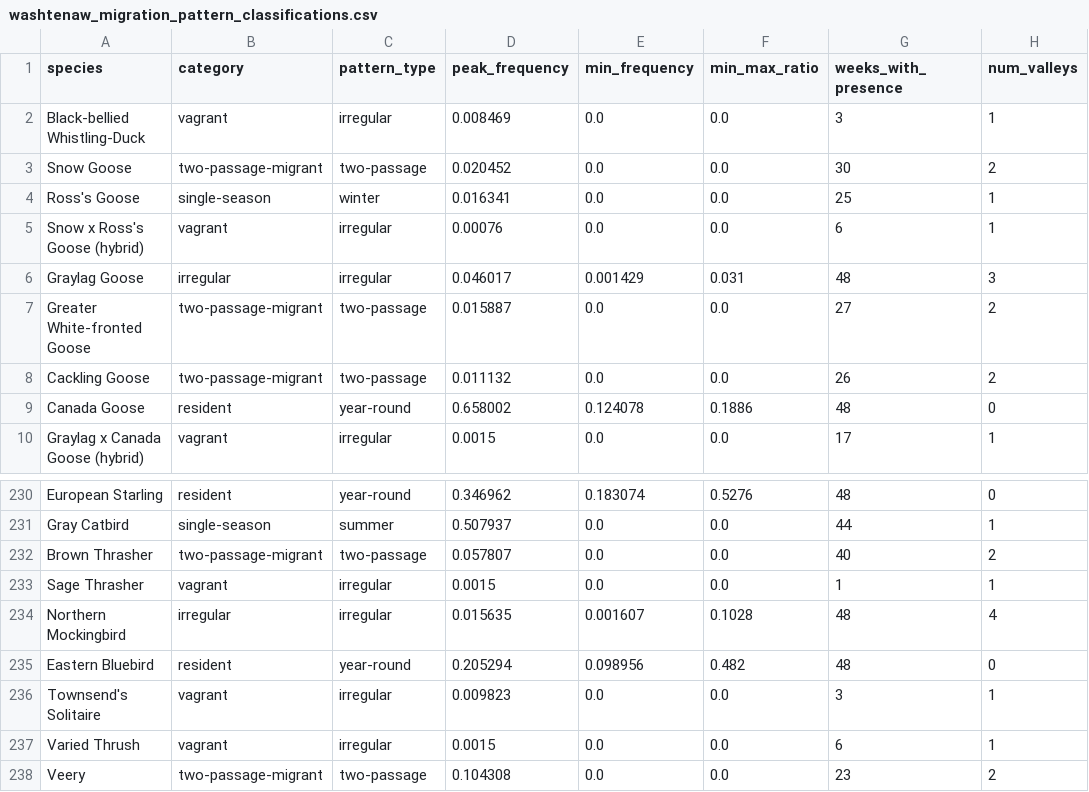
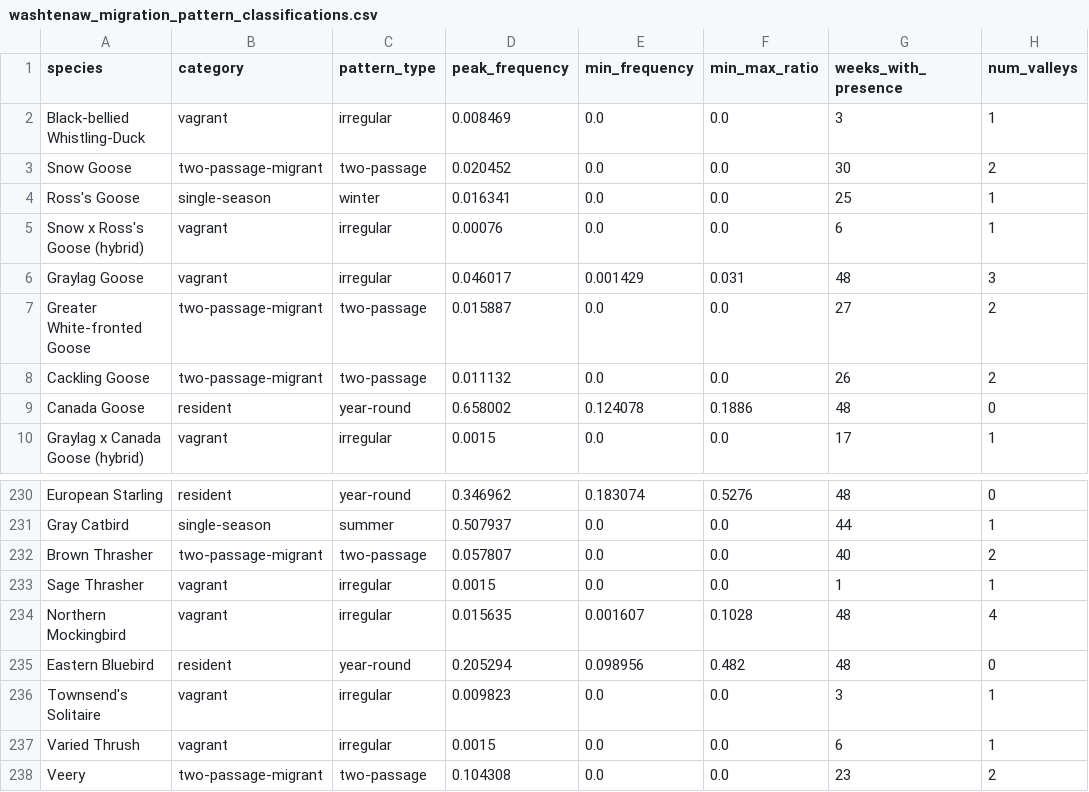
Before and after one commit to aingebritson/birdfinder, a CSV file: regions/washtenaw/intermediate/washtenaw_migration_pattern_classifications.csv, drawn as a sheet; only a part is shown, gaps mark what is left out; the diff names each change by its address in the sheet, - before the commit and + after, or states it on an @@ line.

Commit message:
merge vagrant and irregular

```diff
--- a/regions/washtenaw/intermediate/washtenaw_migration_pattern_classifications.csv
+++ b/regions/washtenaw/intermediate/washtenaw_migration_pattern_classifications.csv
-B6 (category): irregular
+B6 (category): vagrant
-B234 (category): irregular
+B234 (category): vagrant
```
Also changed, not shown: regions/washtenaw/intermediate/washtenaw_migration_timing.csv, 3 other files.
